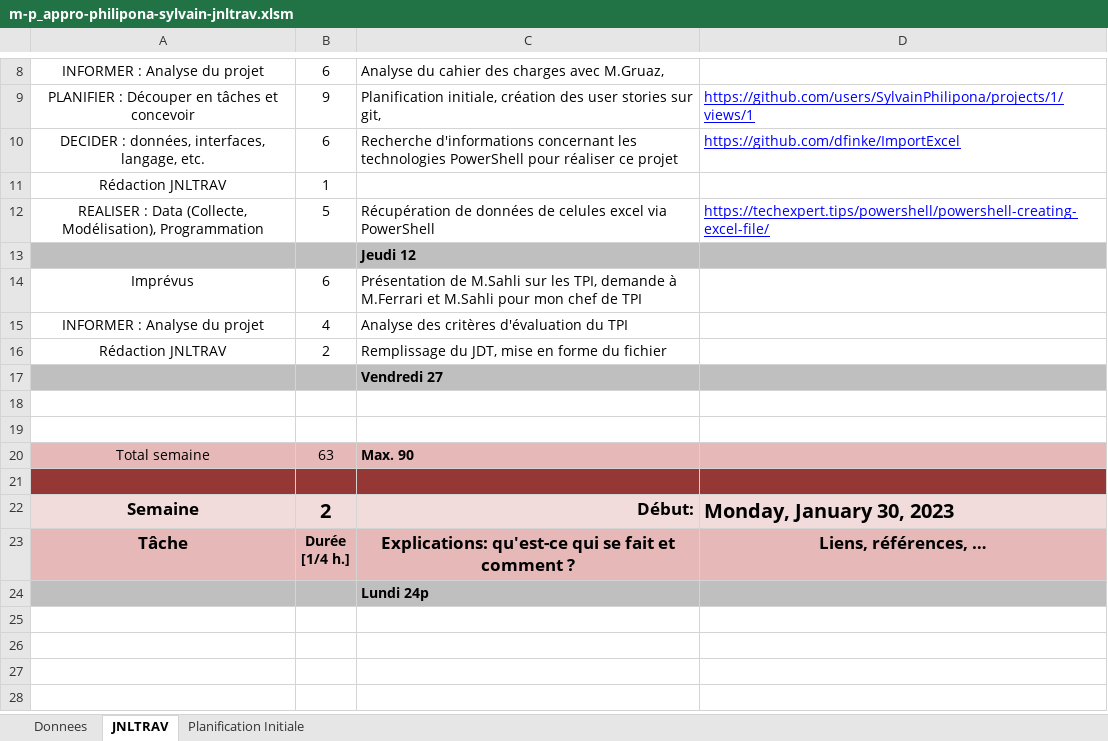
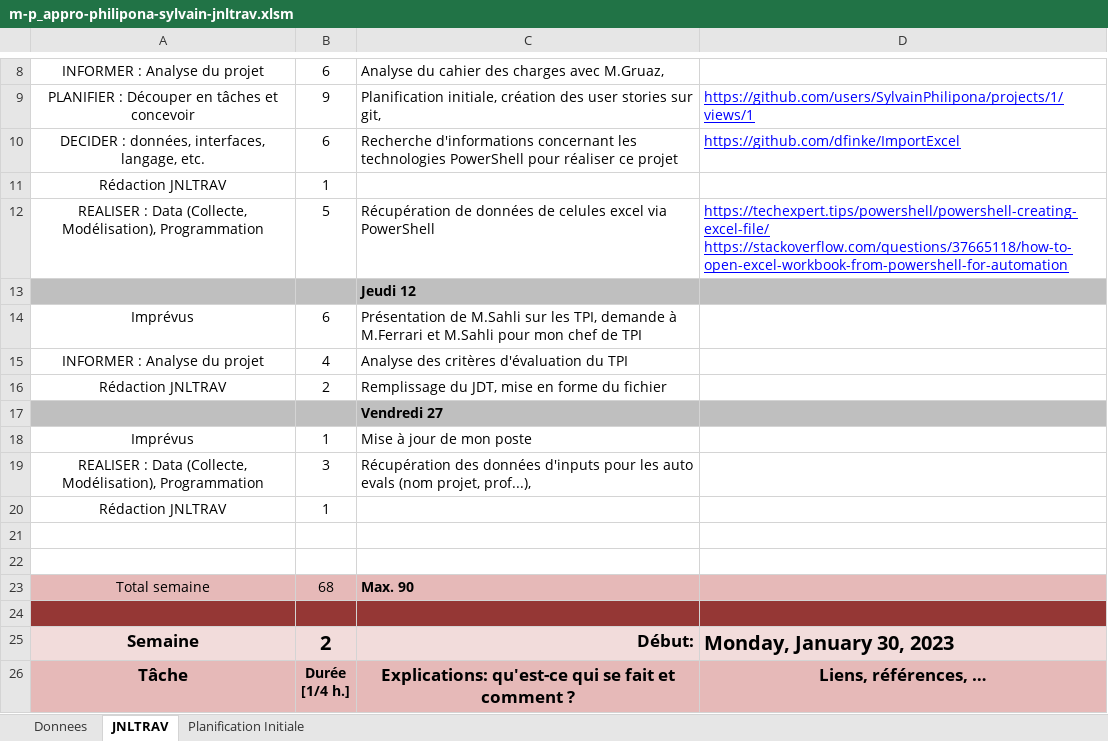
Before and after one commit to SylvainPhilipona/Recuperation-des-AutoEvaluations, an Excel workbook: CDC-rapport-jdt/m-p_appro-philipona-sylvain-jnltrav.xlsm, sheet JNLTRAV, drawn as a sheet; only a part is shown, gaps mark what is left out; the shorter side is filled out with more unchanged rows; values as stored, in another font and other column widths than the file's, no borders; charts and pictures not drawn; addresses are those after the commit; ↵ is a line break in a cell; the diff names each change by its address in the sheet, - before the commit and + after, or states it on an @@ line.

Commit message:
Structure grille eval, recupération des inputs pour la grille eval

```diff
--- a/CDC-rapport-jdt/m-p_appro-philipona-sylvain-jnltrav.xlsm (sheet JNLTRAV)
+++ b/CDC-rapport-jdt/m-p_appro-philipona-sylvain-jnltrav.xlsm (sheet JNLTRAV)
-D12: https://techexpert.tips/powershell/powershell-creating-excel-file/
+D12: https://techexpert.tips/powershell/powershell-creating-excel-file/ ↵ https://stackoverflow.com/questions/37665118/how-to-open-excel-workbook-from-powershell-for-automation
+row 18: Imprévus | 1 | Mise à jour de mon poste
+row 19: REALISER : Data (Collecte, Modélisation), Programmation | 3 | Récupération des données d'inputs pour les auto evals (nom projet, prof...),
+row 20: Rédaction JNLTRAV | 1
-B23: 63
+B23: 68
```
Also changed, not shown: charts or pictures, 2 other files.
